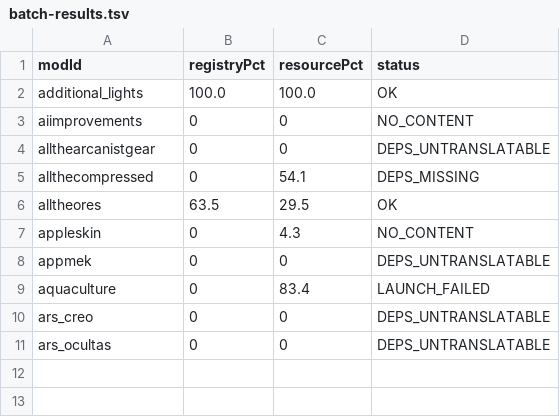
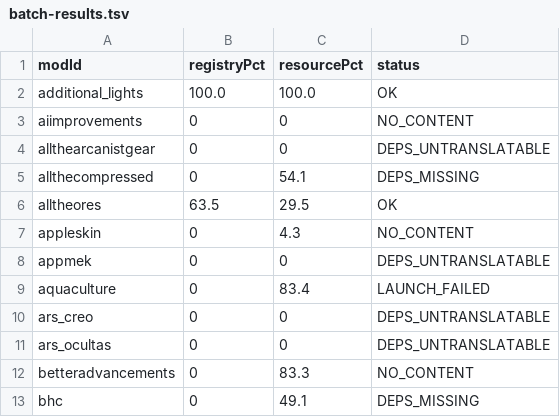
Before and after one commit to AtBZ-ZBtA/Easyport, a TSV file: batch-report/batch-results.tsv, drawn as a sheet; the diff names each change by its address in the sheet, - before the commit and + after, or states it on an @@ line.

```diff
--- a/batch-report/batch-results.tsv
+++ b/batch-report/batch-results.tsv
+row 12: betteradvancements | 0 | 83.3 | NO_CONTENT
+row 13: bhc | 0 | 49.1 | DEPS_MISSING
```
Also changed, not shown: 1 other file.
